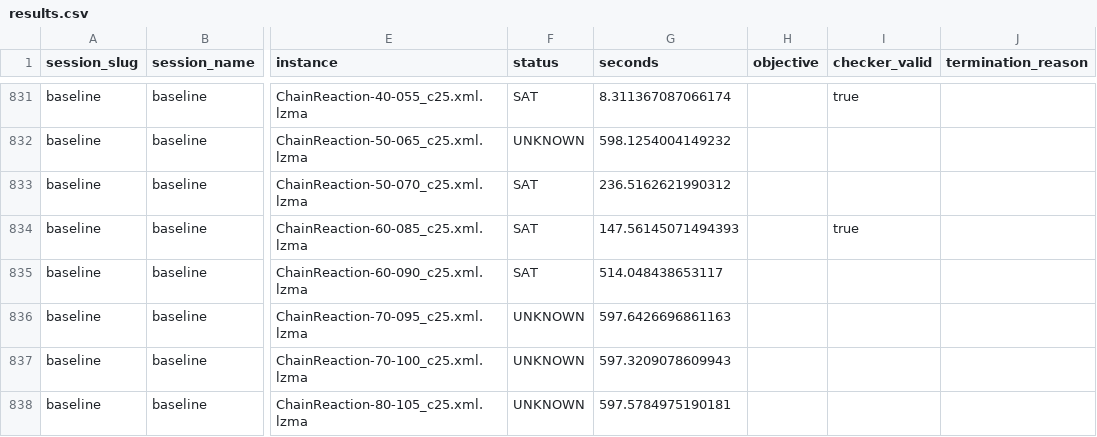
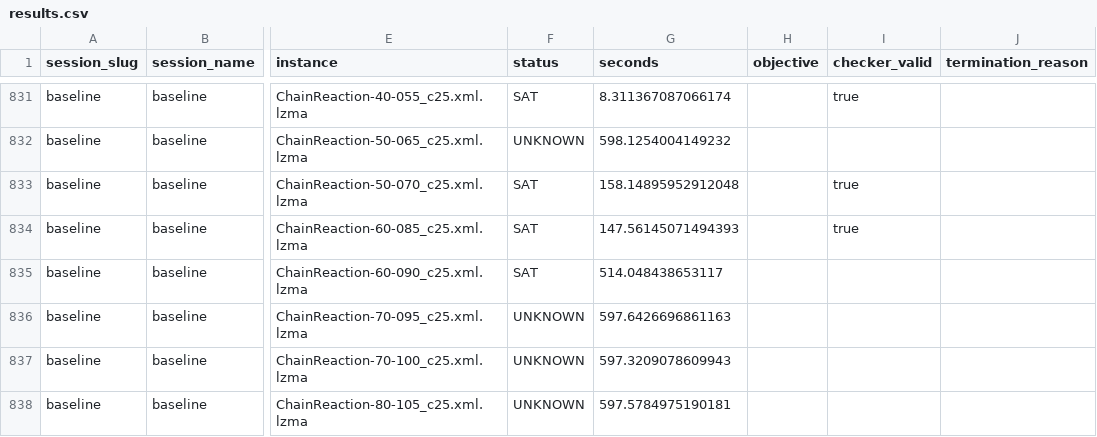
Before and after one commit to ThomSerg/CPMpy-XCSP26-Benchmarks, a CSV file: src/data/results.csv, drawn as a sheet; only a part is shown, gaps mark what is left out; the diff names each change by its address in the sheet, - before the commit and + after, or states it on an @@ line.

```diff
--- a/src/data/results.csv
+++ b/src/data/results.csv
-G833 (seconds): 236.5162621990312
+G833 (seconds): 158.14895952912048
-I833 (checker_valid): (empty)
+I833 (checker_valid): true
```
Also changed, not shown: src/data/sessions.csv, src/data/solver_summary.csv, 5 other files.
